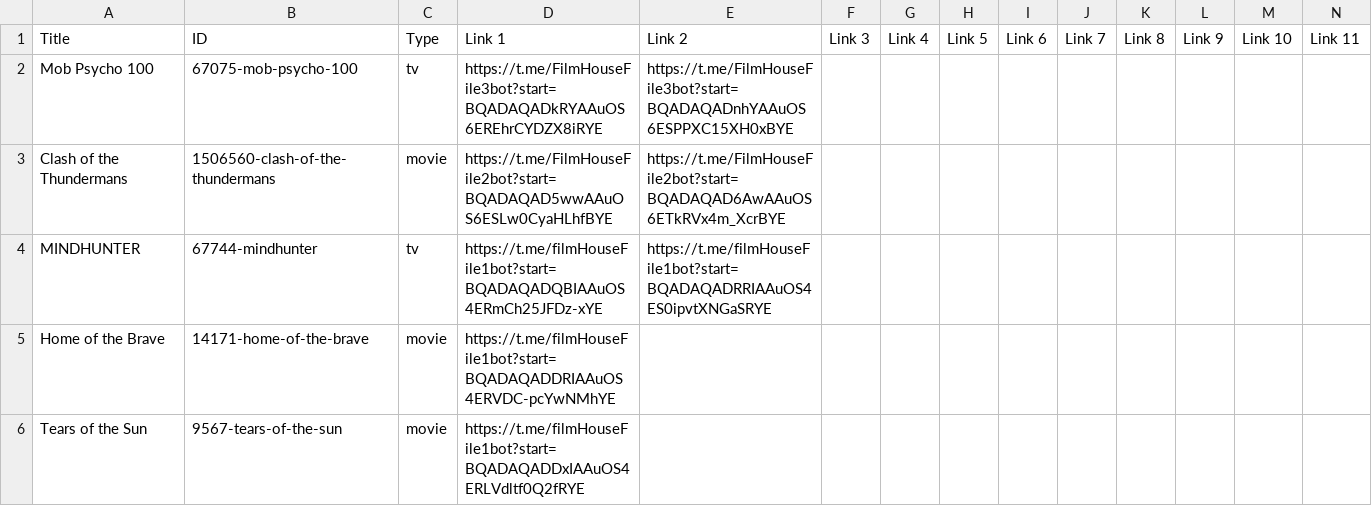
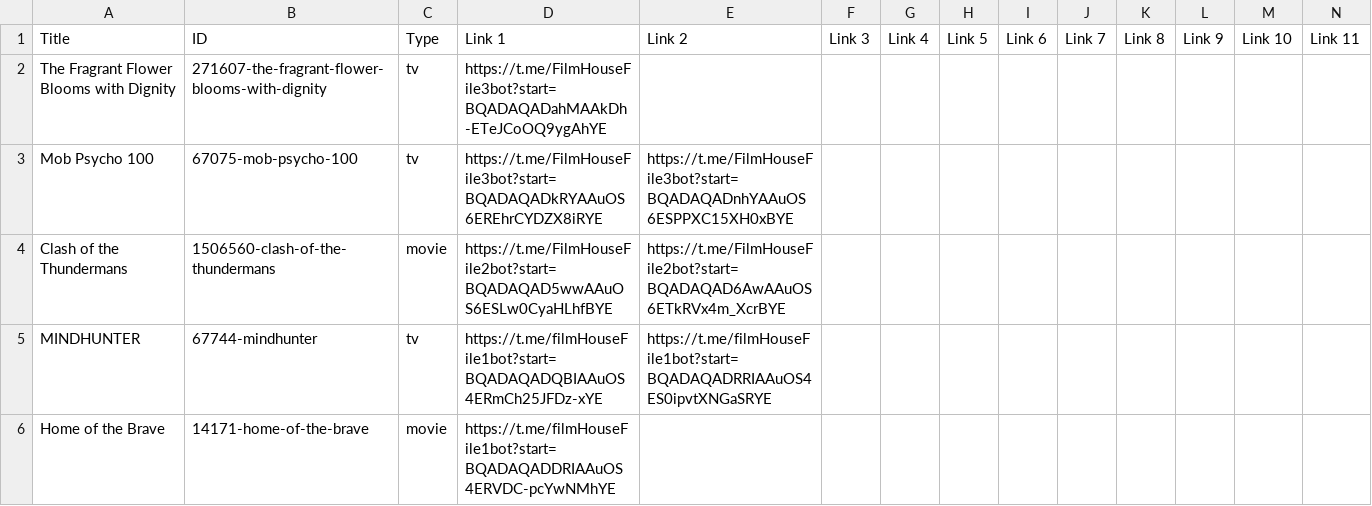
Before and after one commit to dans123456/filmhouse, a CSV file: MOVIE/Data/datafile.csv, drawn as a sheet; only a part is shown; the shorter side is filled out with more unchanged rows; rows hold the shown columns only; the diff names each change by its address in the sheet, - before the commit and + after, or states it on an @@ line.

Commit message:
Auto-update catalog (datafile.csv) on request fulfill: The Fragrant Flower Blooms with Dignity

```diff
--- a/MOVIE/Data/datafile.csv
+++ b/MOVIE/Data/datafile.csv
+row 2: The Fragrant Flower Blooms with Dignity | 271607-the-fragrant-flower-blooms-with-dignity | tv | https://t.me/FilmHouseFile3bot?start=BQADAQADahMAAkDh-ETeJCoOQ9ygAhYE
```
